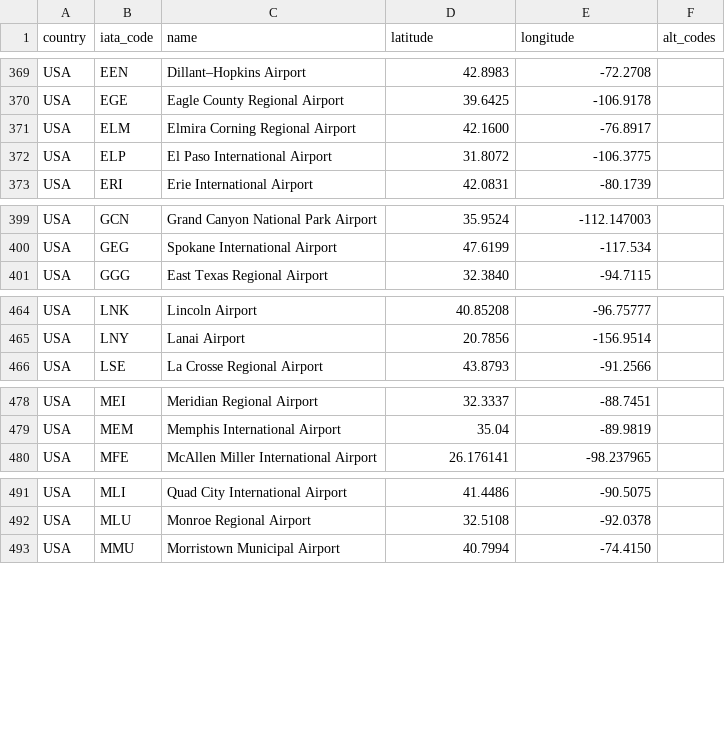
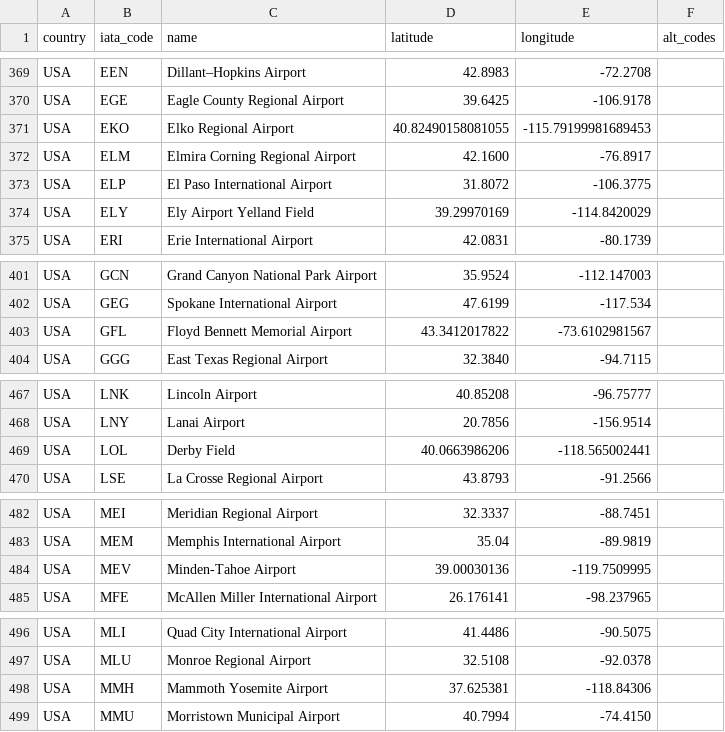
Before and after one commit to TravelMapping/AirportData, a CSV file: air/data/airports.csv, drawn as a sheet; only a part is shown, gaps mark what is left out; the diff covers the shown part only.

```diff
--- a/air/data/airports.csv
+++ b/air/data/airports.csv
@@ -370,4 +370,6 @@ USA;EEN;Dillant–Hopkins Airport;42.8983;-72.2708;
 USA;EGE;Eagle County Regional Airport;39.6425;-106.9178;
+USA;EKO;Elko Regional Airport;40.82490158081055;-115.79199981689453;
 USA;ELM;Elmira Corning Regional Airport;42.1600;-76.8917;
 USA;ELP;El Paso International Airport;31.8072;-106.3775;
+USA;ELY;Ely Airport Yelland Field;39.29970169;-114.8420029;
 USA;ERI;Erie International Airport;42.0831;-80.1739;
@@ -400,2 +402,3 @@ USA;GCN;Grand Canyon National Park Airport;35.9524;-112.147003;
 USA;GEG;Spokane International Airport;47.6199;-117.534;
+USA;GFL;Floyd Bennett Memorial Airport;43.3412017822;-73.6102981567;
 USA;GGG;East Texas Regional Airport;32.3840;-94.7115;
@@ -465,2 +468,3 @@ USA;LNK;Lincoln Airport;40.85208;-96.75777;
 USA;LNY;Lanai Airport;20.7856;-156.9514;
+USA;LOL;Derby Field;40.0663986206;-118.565002441;
 USA;LSE;La Crosse Regional Airport;43.8793;-91.2566;
@@ -479,2 +483,3 @@ USA;MEI;Meridian Regional Airport;32.3337;-88.7451;
 USA;MEM;Memphis International Airport;35.04;-89.9819;
+USA;MEV;Minden-Tahoe Airport;39.00030136;-119.7509995;
 USA;MFE;McAllen Miller International Airport;26.176141;-98.237965;
@@ -492,2 +497,3 @@ USA;MLI;Quad City International Airport;41.4486;-90.5075;
 USA;MLU;Monroe Regional Airport;32.5108;-92.0378;
+USA;MMH;Mammoth Yosemite Airport;37.625381;-118.84306;
 USA;MMU;Morristown Municipal Airport;40.7994;-74.4150;
```
Also changed, not shown: 3 added rows elsewhere in this file.
